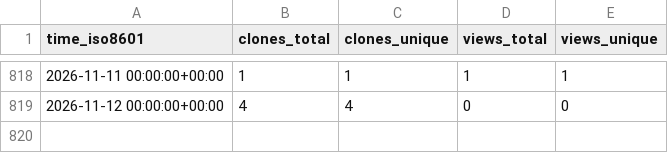
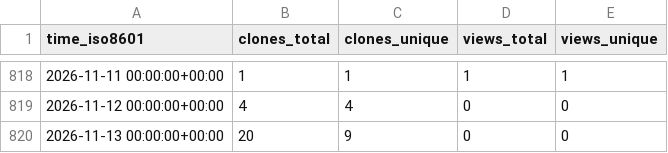
Before and after one commit to grp-bork/nIMP3, a CSV file: grp-bork/nIMP3/ghrs-data/views_clones_aggregate.csv, drawn as a sheet; only a part is shown, gaps mark what is left out; the diff names each change by its address in the sheet, - before the commit and + after, or states it on an @@ line.

```diff
--- a/grp-bork/nIMP3/ghrs-data/views_clones_aggregate.csv
+++ b/grp-bork/nIMP3/ghrs-data/views_clones_aggregate.csv
+row 820: 2026-11-13 00:00:00+00:00 | 20 | 9 | 0 | 0
```
Also changed, not shown: 1 other file.
